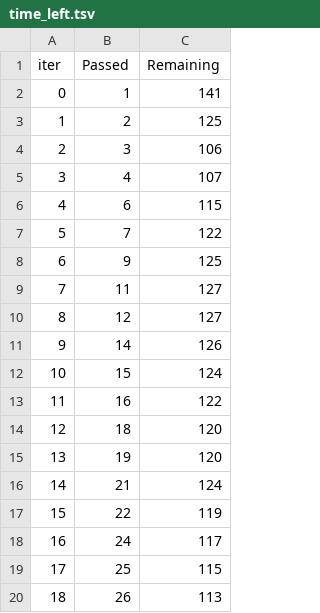
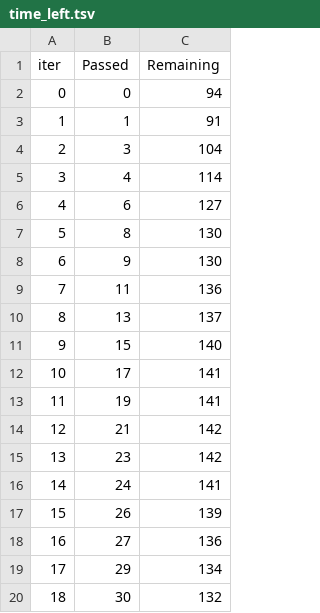
Before and after one commit to adbhutp0811/ml-project-ebs--main, a TSV file: catboost_info/time_left.tsv, drawn as a sheet; only a part is shown; the diff covers the shown part only.

```diff
--- a/catboost_info/time_left.tsv
+++ b/catboost_info/time_left.tsv
@@ -1,20 +1,20 @@
 iter	Passed	Remaining
-0	1	141
-1	2	125
-2	3	106
-3	4	107
-4	6	115
-5	7	122
-6	9	125
-7	11	127
-8	12	127
-9	14	126
-10	15	124
-11	16	122
-12	18	120
-13	19	120
-14	21	124
-15	22	119
-16	24	117
-17	25	115
-18	26	113
+0	0	94
+1	1	91
+2	3	104
+3	4	114
+4	6	127
+5	8	130
+6	9	130
+7	11	136
+8	13	137
+9	15	140
+10	17	141
+11	19	141
+12	21	142
+13	23	142
+14	24	141
+15	26	139
+16	27	136
+17	29	134
+18	30	132
```
Also changed, not shown: 160 edited cells elsewhere in this file, 9 other files.
